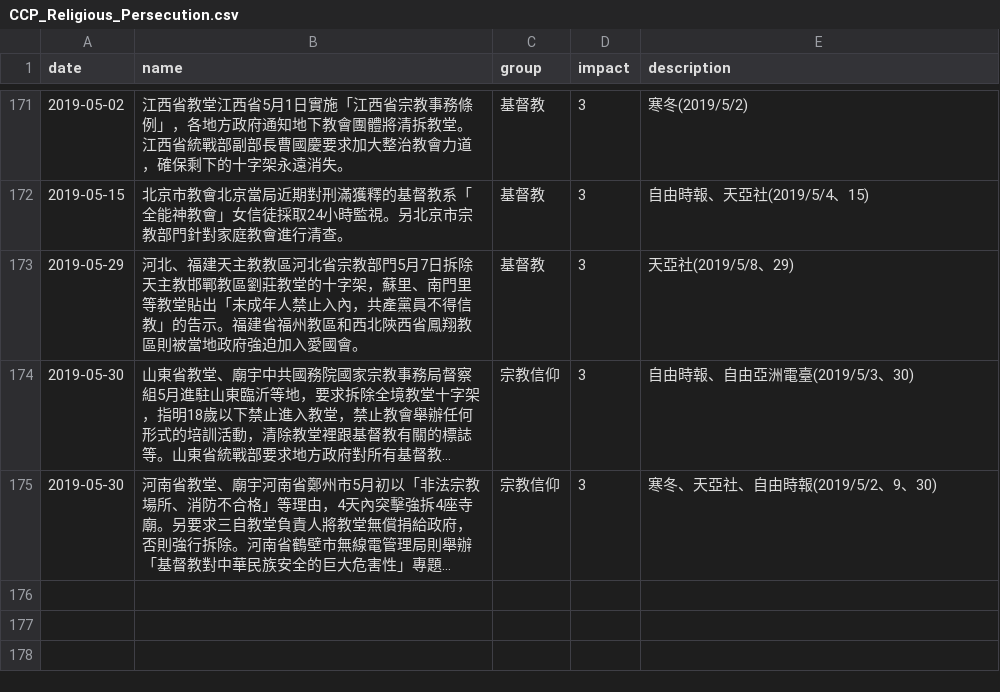
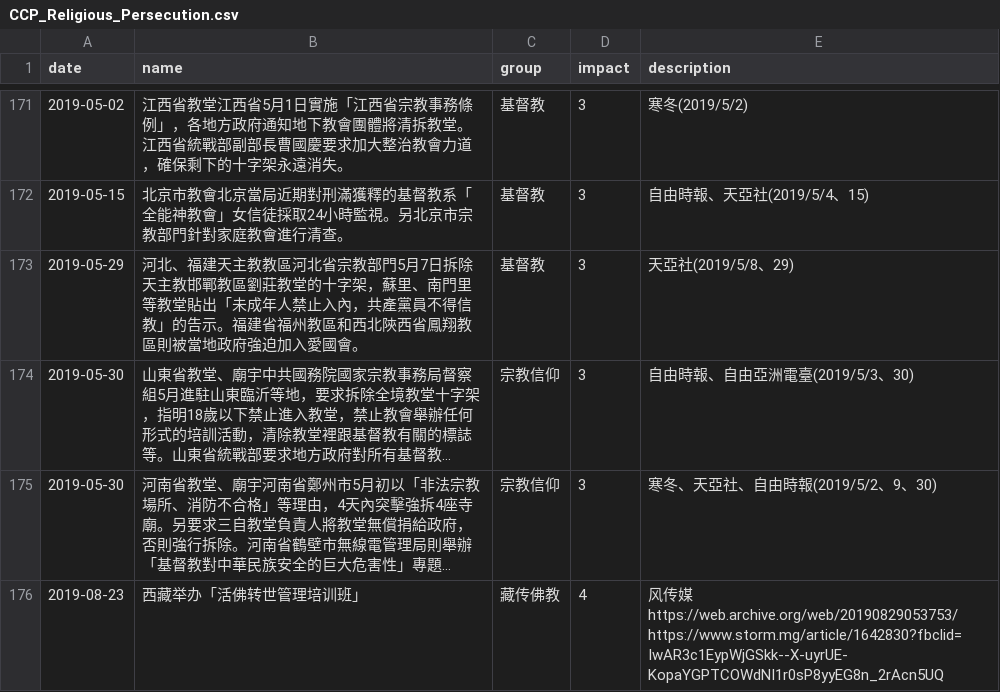
Before and after one commit to chinatimeline/data, a CSV file: ideology/CCP_Religious_Persecution.csv, drawn as a sheet; only a part is shown, gaps mark what is left out; long unchanged cells end in …; the diff names each change by its address in the sheet, - before the commit and + after, or states it on an @@ line.

```diff
--- a/ideology/CCP_Religious_Persecution.csv
+++ b/ideology/CCP_Religious_Persecution.csv
+row 176: 2019-08-23 | 西藏举办「活佛转世管理培训班」 | 藏传佛教 | 4 | 风传媒 https://web.archive.org/web/20190829053753/https://www.storm.mg/article/1642830?fbclid=IwAR3c1EypWjGSkk--X-uyrUE-KopaYGPTCOWdNI1r0sP8yyEG8n_2rAcn5UQ
```
Also changed, not shown: ideology/CCP_Ideology_Events.csv.
